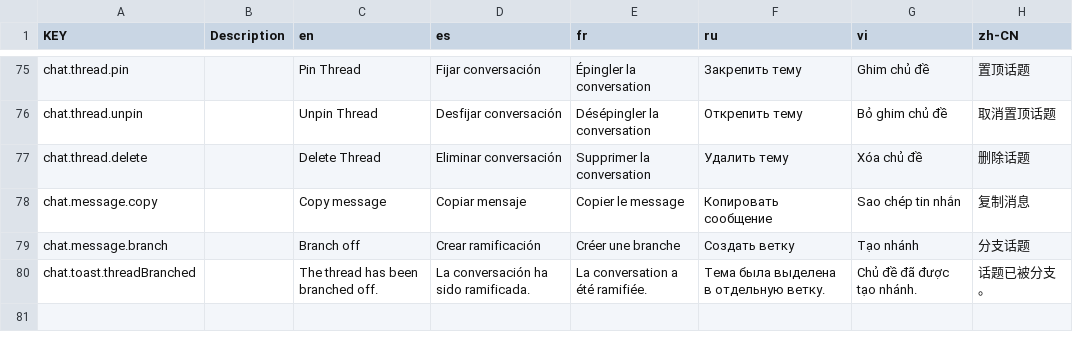
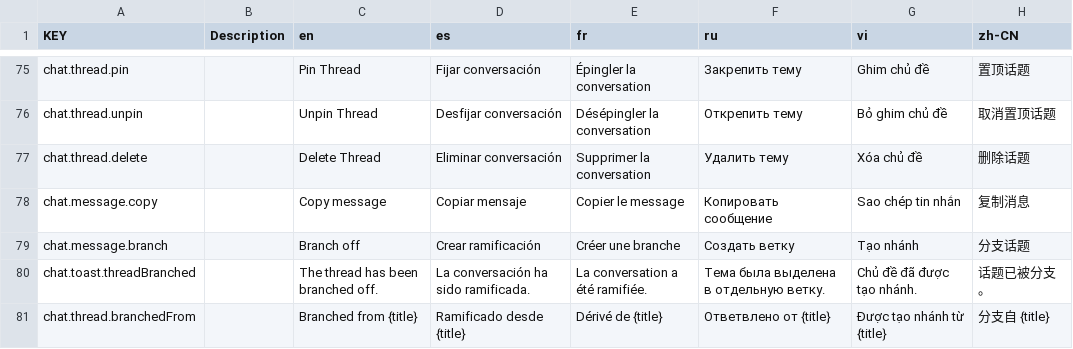
Before and after one commit to NamesMT/starter-monorepo, a CSV file: locals/locales/src/sheets/frontend/i18n.csv, drawn as a sheet; only a part is shown, gaps mark what is left out; the diff names each change by its address in the sheet, - before the commit and + after, or states it on an @@ line.

Commit message:
feat: branch icon and link

```diff
--- a/locals/locales/src/sheets/frontend/i18n.csv
+++ b/locals/locales/src/sheets/frontend/i18n.csv
+row 81: chat.thread.branchedFrom |  | Branched from {title} | Ramificado desde {title} | Dérivé de {title} | Ответвлено от {title} | Được tạo nhánh từ {title} | 分支自 {title}
```
Also changed, not shown: 4 other files.
